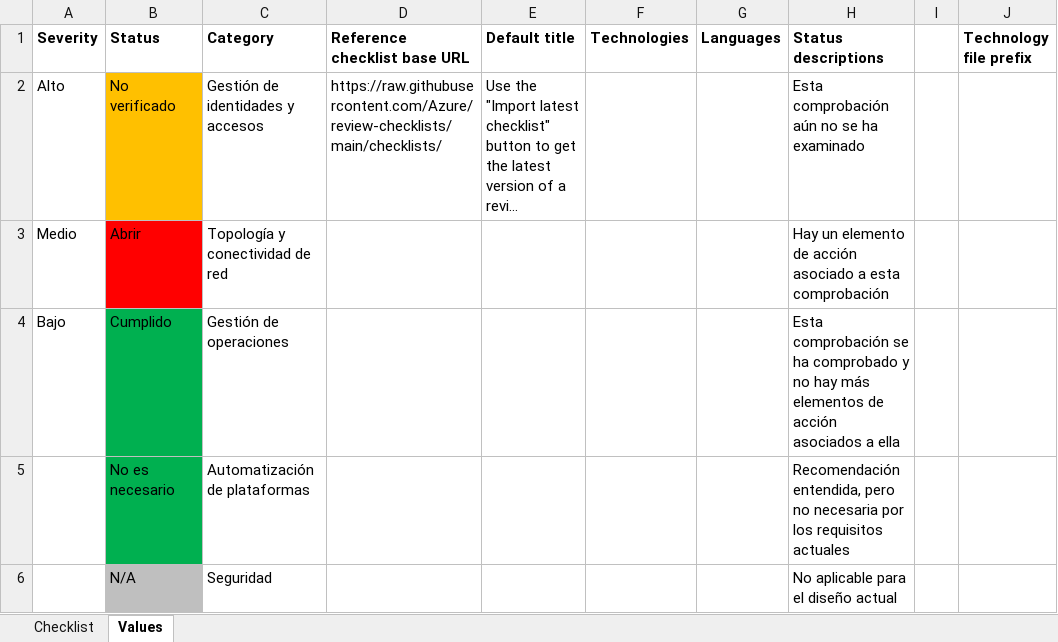
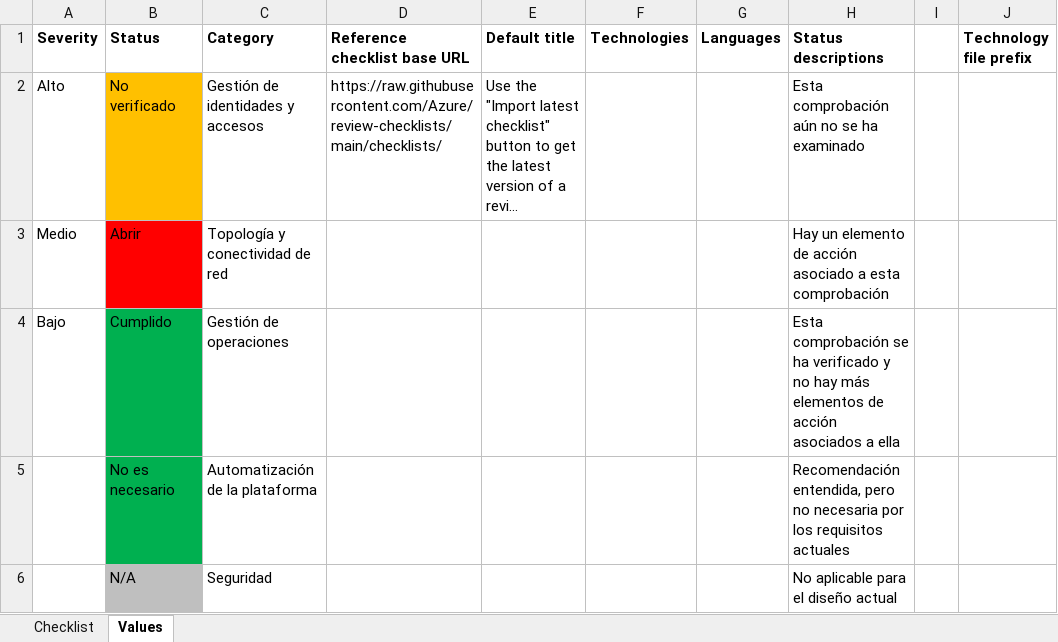
Before and after one commit to Azure/review-checklists, an Excel workbook: spreadsheet/macrofree/aro_checklist.es.xlsx, sheet Values, drawn as a sheet; only a part is shown; long unchanged cells end in …; values as stored, in another font and other column widths than the file's, no borders; the diff names each change by its address in the sheet, - before the commit and + after, or states it on an @@ line.

```diff
--- a/spreadsheet/macrofree/aro_checklist.es.xlsx (sheet Values)
+++ b/spreadsheet/macrofree/aro_checklist.es.xlsx (sheet Values)
-H4 (Status descriptions): …se ha comprobado y no…
+H4 (Status descriptions): …se ha verificado y no…
-C5 (Category): Automatización de plataformas
+C5 (Category): Automatización de la plataforma
```
Also changed, not shown: sheet Checklist, spreadsheet/macrofree/aro_checklist.en.xlsx, spreadsheet/macrofree/aro_checklist.ja.xlsx, 15 other files.
